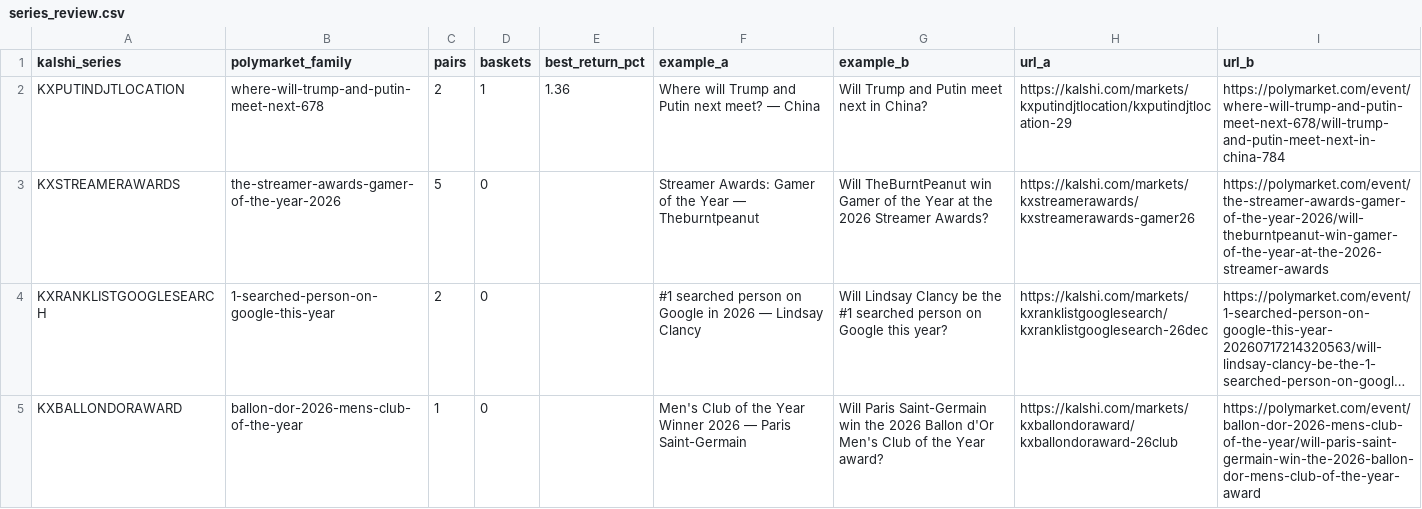
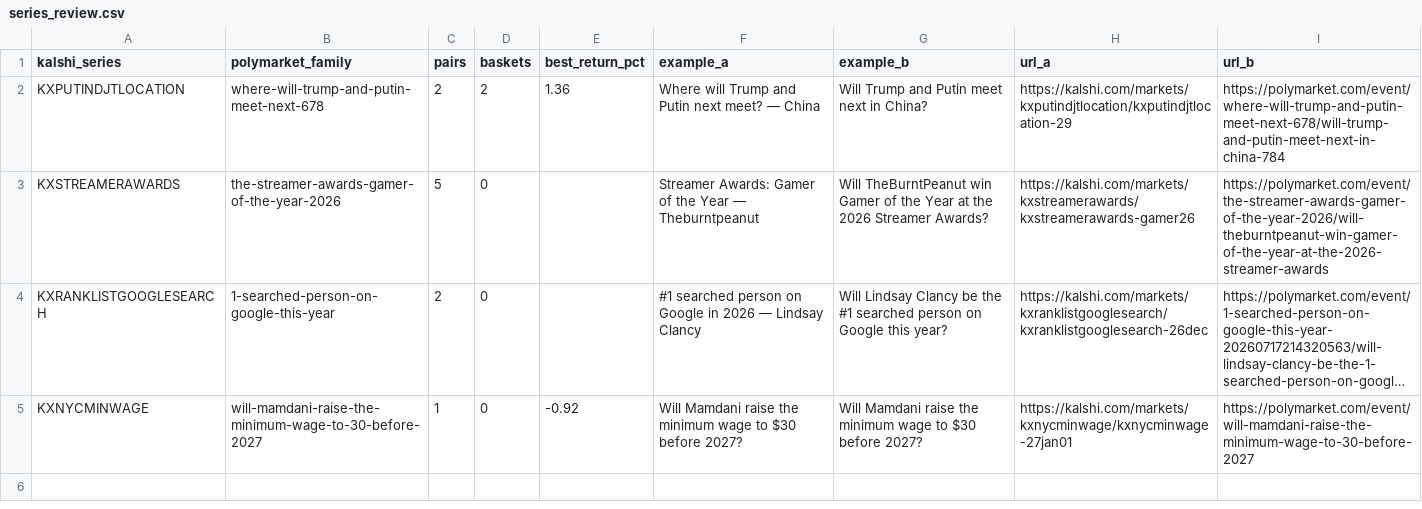
Before and after one commit to pjmerica/pred-arbitrage, a CSV file: data/processed/series_review.csv, drawn as a sheet; long unchanged cells end in …; removed rows and columns are numbered as before the commit, all else as after; the diff names each change by its address in the sheet, - before the commit and + after, or states it on an @@ line.

```diff
--- a/data/processed/series_review.csv
+++ b/data/processed/series_review.csv
-D2 (baskets): 1
+D2 (baskets): 2
-row 5: KXBALLONDORAWARD | ballon-dor-2026-mens-club-of-the-year | 1 | 0 |  | Men's Club of the Year Winner 2026 — Paris Saint-Germain | Will Paris Saint-Germain win the 2026 Ballon d'Or Men's Club of the Year award? | https://kalshi.com/markets/kxballondoraward/kxballondoraward-26club | https://polymarket.com/event/ballon-dor-2026-mens-club-of-the-year/will-paris-saint-germain-win-the-2026-ballon-dor-mens-club-of-the-year-award
+row 5: KXNYCMINWAGE | will-mamdani-raise-the-minimum-wage-to-30-before-2027 | 1 | 0 | -0.92 | Will Mamdani raise the minimum wage to $30 before 2027? | Will Mamdani raise the minimum wage to $30 before 2027? | https://kalshi.com/markets/kxnycminwage/kxnycminwage-27jan01 | https://polymarket.com/event/will-mamdani-raise-the-minimum-wage-to-30-before-2027
```
Also changed, not shown: data/processed/election_pairs.csv, data/raw/predictit_markets.csv, 6 other files.
